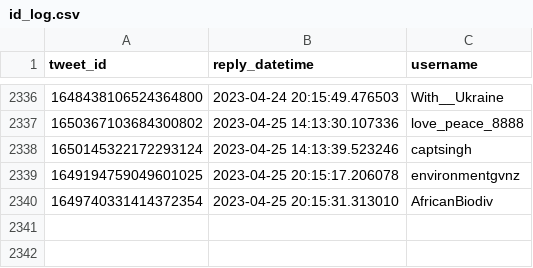
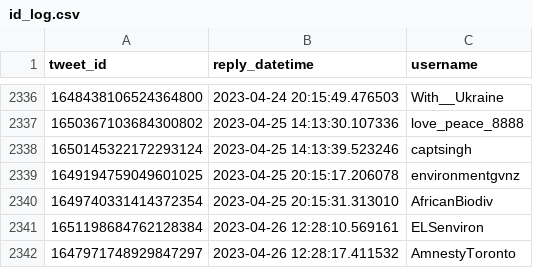
Before and after one commit to dquintani/update, a CSV file: Greenhouse_Data/_bots/twitter_greenhouse_summon/id_log.csv, drawn as a sheet; only a part is shown, gaps mark what is left out.

```diff
--- a/Greenhouse_Data/_bots/twitter_greenhouse_summon/id_log.csv
+++ b/Greenhouse_Data/_bots/twitter_greenhouse_summon/id_log.csv
@@ -2340 +2340,3 @@ tweet_id,reply_datetime,username
 1649740331414372354,2023-04-25 20:15:31.313010,AfricanBiodiv
+1651198684762128384,2023-04-26 12:28:10.569161,ELSenviron
+1647971748929847297,2023-04-26 12:28:17.411532,AmnestyToronto
```
Also changed, not shown: log.csv, 5 other files.
